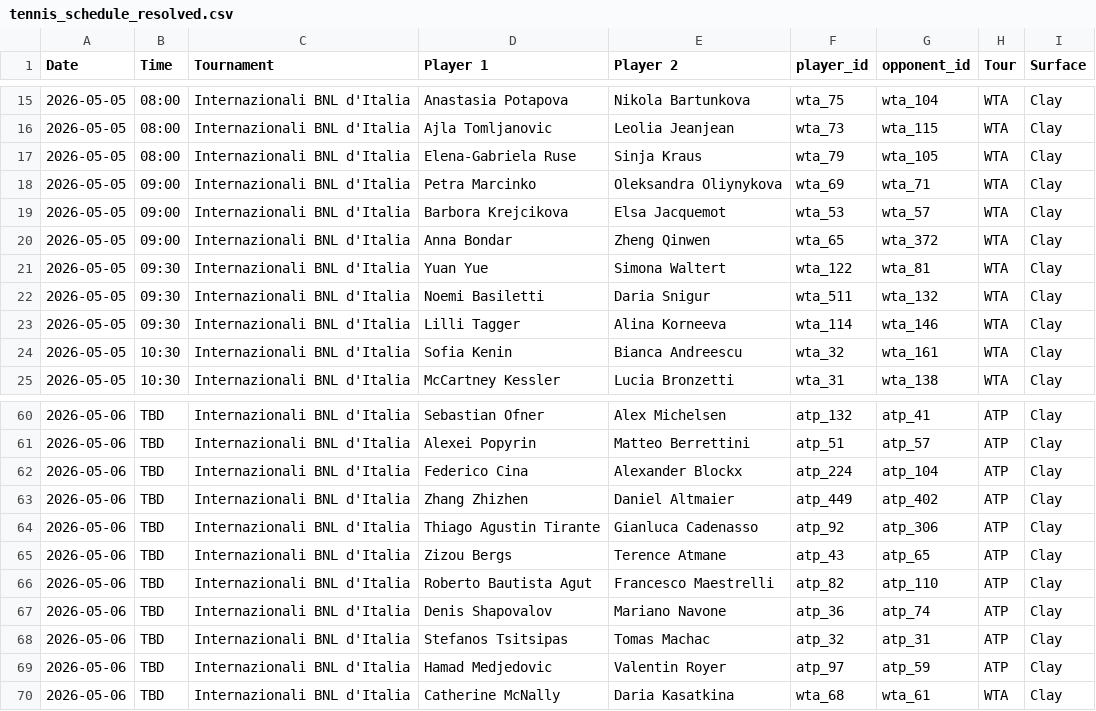
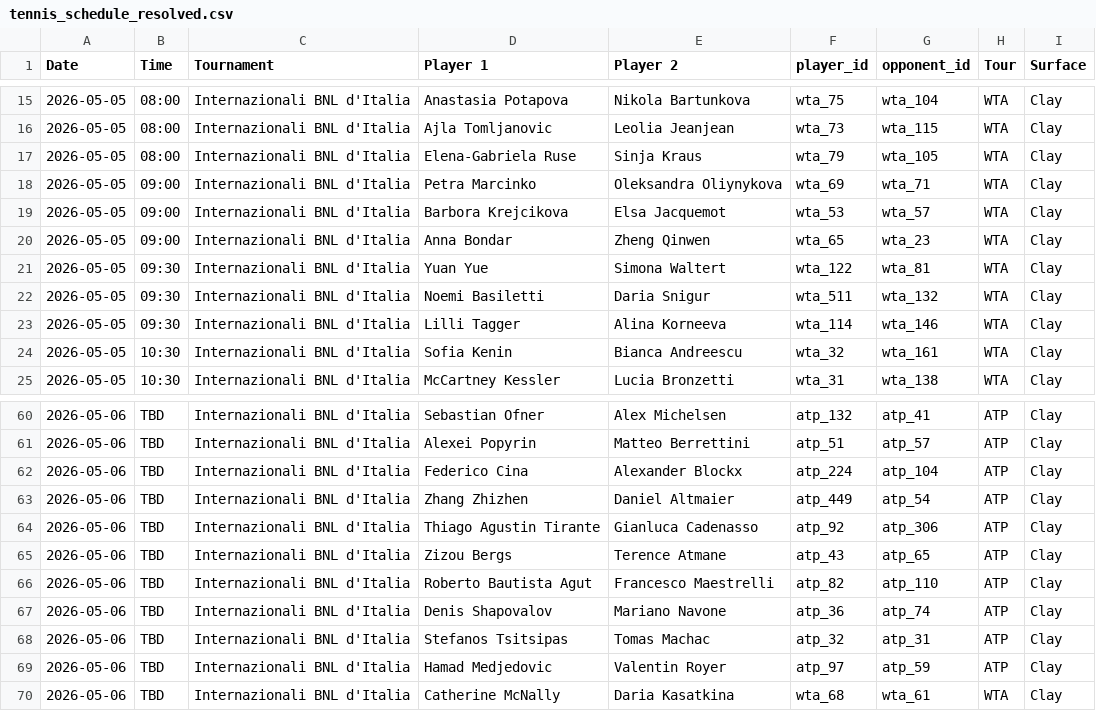
Before and after one commit to bettormanpicks/BMP-App, a CSV file: tennis/data/tennis_schedule_resolved.csv, drawn as a sheet; only a part is shown, gaps mark what is left out; the diff covers the shown part only.

```diff
--- a/tennis/data/tennis_schedule_resolved.csv
+++ b/tennis/data/tennis_schedule_resolved.csv
@@ -19,3 +19,3 @@ Date,Time,Tournament,Player 1,Player 2,player_id,opponent_id,Tour,Surface
 2026-05-05,09:00,Internazionali BNL d'Italia,Barbora Krejcikova,Elsa Jacquemot,wta_53,wta_57,WTA,Clay
-2026-05-05,09:00,Internazionali BNL d'Italia,Anna Bondar,Zheng Qinwen,wta_65,wta_372,WTA,Clay
+2026-05-05,09:00,Internazionali BNL d'Italia,Anna Bondar,Zheng Qinwen,wta_65,wta_23,WTA,Clay
 2026-05-05,09:30,Internazionali BNL d'Italia,Yuan Yue,Simona Waltert,wta_122,wta_81,WTA,Clay
@@ -62,3 +62,3 @@ Date,Time,Tournament,Player 1,Player 2,player_id,opponent_id,Tour,Surface
 2026-05-06,TBD,Internazionali BNL d'Italia,Federico Cina,Alexander Blockx,atp_224,atp_104,ATP,Clay
-2026-05-06,TBD,Internazionali BNL d'Italia,Zhang Zhizhen,Daniel Altmaier,atp_449,atp_402,ATP,Clay
+2026-05-06,TBD,Internazionali BNL d'Italia,Zhang Zhizhen,Daniel Altmaier,atp_449,atp_54,ATP,Clay
 2026-05-06,TBD,Internazionali BNL d'Italia,Thiago Agustin Tirante,Gianluca Cadenasso,atp_92,atp_306,ATP,Clay
```
Also changed, not shown: 4 added rows, 1 removed row and 6 edited cells elsewhere in this file, tennis/data/tennis_schedule.csv.
